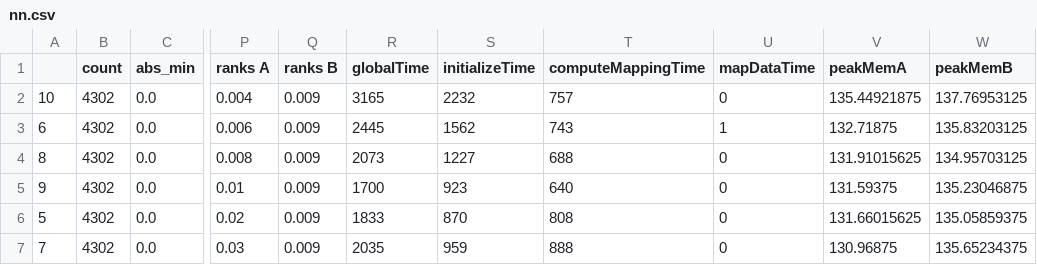
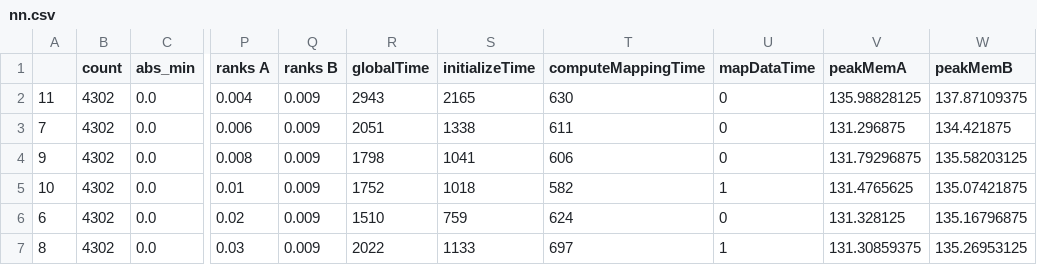
Before and after one commit to kursatyurt/aste, a CSV file: examples/mapping_tester/nn.csv, drawn as a sheet; only a part is shown, gaps mark what is left out; the diff names each change by its address in the sheet, - before the commit and + after, or states it on an @@ line.

```diff
--- a/examples/mapping_tester/nn.csv
+++ b/examples/mapping_tester/nn.csv
-A2: 10
+A2: 11
-R2 (globalTime): 3165
+R2 (globalTime): 2943
-S2 (initializeTime): 2232
+S2 (initializeTime): 2165
-T2 (computeMappingTime): 757
+T2 (computeMappingTime): 630
-V2 (peakMemA): 135.44921875
+V2 (peakMemA): 135.98828125
-W2 (peakMemB): 137.76953125
+W2 (peakMemB): 137.87109375
-A3: 6
+A3: 7
-R3 (globalTime): 2445
+R3 (globalTime): 2051
-S3 (initializeTime): 1562
+S3 (initializeTime): 1338
-T3 (computeMappingTime): 743
+T3 (computeMappingTime): 611
-U3 (mapDataTime): 1
+U3 (mapDataTime): 0
-V3 (peakMemA): 132.71875
+V3 (peakMemA): 131.296875
-W3 (peakMemB): 135.83203125
+W3 (peakMemB): 134.421875
-A4: 8
+A4: 9
-R4 (globalTime): 2073
+R4 (globalTime): 1798
-S4 (initializeTime): 1227
+S4 (initializeTime): 1041
-T4 (computeMappingTime): 688
+T4 (computeMappingTime): 606
-V4 (peakMemA): 131.91015625
+V4 (peakMemA): 131.79296875
-W4 (peakMemB): 134.95703125
+W4 (peakMemB): 135.58203125
-A5: 9
+A5: 10
-R5 (globalTime): 1700
+R5 (globalTime): 1752
-S5 (initializeTime): 923
+S5 (initializeTime): 1018
-T5 (computeMappingTime): 640
+T5 (computeMappingTime): 582
-U5 (mapDataTime): 0
+U5 (mapDataTime): 1
-V5 (peakMemA): 131.59375
+V5 (peakMemA): 131.4765625
-W5 (peakMemB): 135.23046875
+W5 (peakMemB): 135.07421875
-A6: 5
+A6: 6
-R6 (globalTime): 1833
+R6 (globalTime): 1510
-S6 (initializeTime): 870
+S6 (initializeTime): 759
-T6 (computeMappingTime): 808
+T6 (computeMappingTime): 624
-V6 (peakMemA): 131.66015625
+V6 (peakMemA): 131.328125
-W6 (peakMemB): 135.05859375
+W6 (peakMemB): 135.16796875
-A7: 7
+A7: 8
-R7 (globalTime): 2035
+R7 (globalTime): 2022
-S7 (initializeTime): 959
+S7 (initializeTime): 1133
-T7 (computeMappingTime): 888
+T7 (computeMappingTime): 697
-U7 (mapDataTime): 0
+U7 (mapDataTime): 1
-V7 (peakMemA): 130.96875
+V7 (peakMemA): 131.30859375
-W7 (peakMemB): 135.65234375
+W7 (peakMemB): 135.26953125
```
Also changed, not shown: examples/mapping_tester/np.csv, 1 other file.
